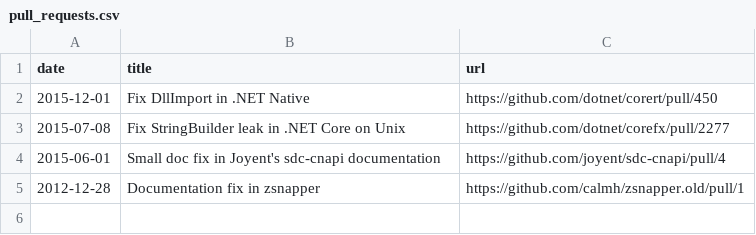
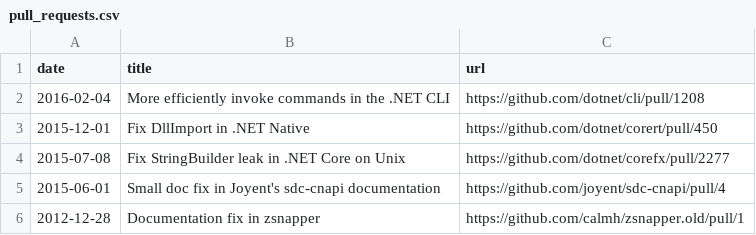
Before and after one commit to AustinWise/austinwise.github.com, a CSV file: _data/pull_requests.csv, drawn as a sheet; the diff names each change by its address in the sheet, - before the commit and + after, or states it on an @@ line.

Commit message:
Add a new pull request.

```diff
--- a/_data/pull_requests.csv
+++ b/_data/pull_requests.csv
+row 2: 2016-02-04 | More efficiently invoke commands in the .NET CLI | https://github.com/dotnet/cli/pull/1208
```
